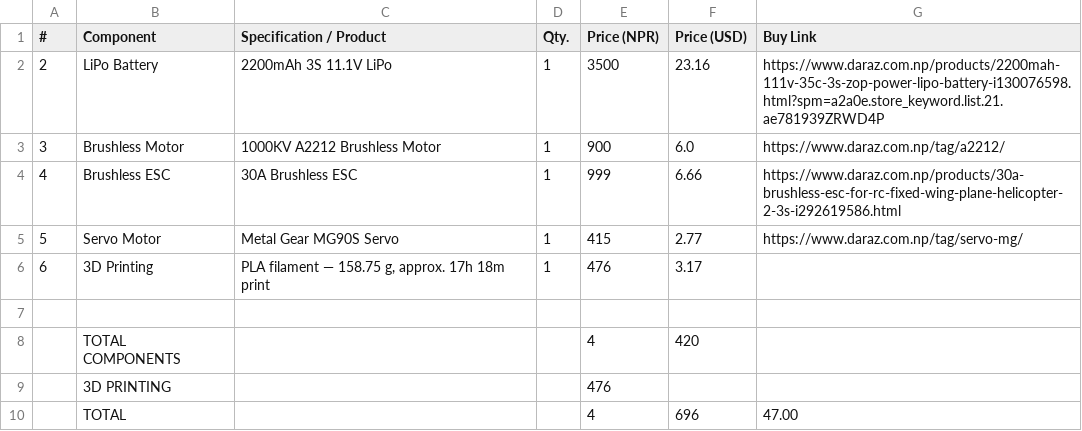
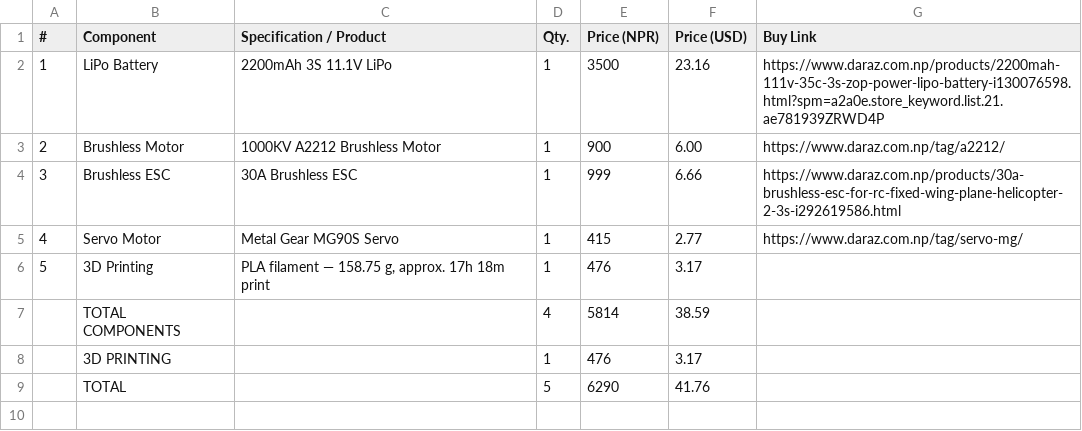
Before and after one commit to VritoX098/RC-Boat, a CSV file: BOM.csv, drawn as a sheet; removed rows and columns are numbered as before the commit, all else as after; the diff names each change by its address in the sheet, - before the commit and + after, or states it on an @@ line.

Commit message:
Revise BOM.csv with updated prices and totals
Updated component quantities and prices in BOM.csv.

```diff
--- a/BOM.csv
+++ b/BOM.csv
@@ column A (#) renumbered between rows 2 and 6 @@
-F3 (Price (USD)): 6.0
+F3 (Price (USD)): 6.00
-row 7: (empty)
-D7 (Qty.): (empty)
+D7 (Qty.): 4
-E7 (Price (NPR)): 4
+E7 (Price (NPR)): 5814
-F7 (Price (USD)): 420
+F7 (Price (USD)): 38.59
-D8 (Qty.): (empty)
+D8 (Qty.): 1
-F8 (Price (USD)): (empty)
+F8 (Price (USD)): 3.17
-D9 (Qty.): (empty)
+D9 (Qty.): 5
-E9 (Price (NPR)): 4
+E9 (Price (NPR)): 6290
-F9 (Price (USD)): 696
+F9 (Price (USD)): 41.76
-G9 (Buy Link): 47.00
+G9 (Buy Link): (empty)
```
